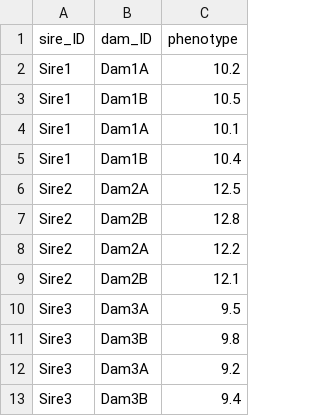
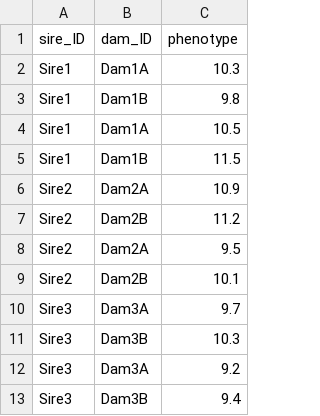
Before and after one commit to sruckman/short_read_review, a CSV file: half_sib.csv, drawn as a sheet.

```diff
--- a/half_sib.csv
+++ b/half_sib.csv
@@ -1,12 +1,12 @@
 sire_ID,dam_ID,phenotype
-Sire1,Dam1A,10.2
-Sire1,Dam1B,10.5
-Sire1,Dam1A,10.1
-Sire1,Dam1B,10.4
-Sire2,Dam2A,12.5
-Sire2,Dam2B,12.8
-Sire2,Dam2A,12.2
-Sire2,Dam2B,12.1
-Sire3,Dam3A,9.5
-Sire3,Dam3B,9.8
+Sire1,Dam1A,10.3
+Sire1,Dam1B,9.8
+Sire1,Dam1A,10.5
+Sire1,Dam1B,11.5
+Sire2,Dam2A,10.9
+Sire2,Dam2B,11.2
+Sire2,Dam2A,9.5
+Sire2,Dam2B,10.1
+Sire3,Dam3A,9.7
+Sire3,Dam3B,10.3
 Sire3,Dam3A,9.2
```
Also changed, not shown: 5 other files.
